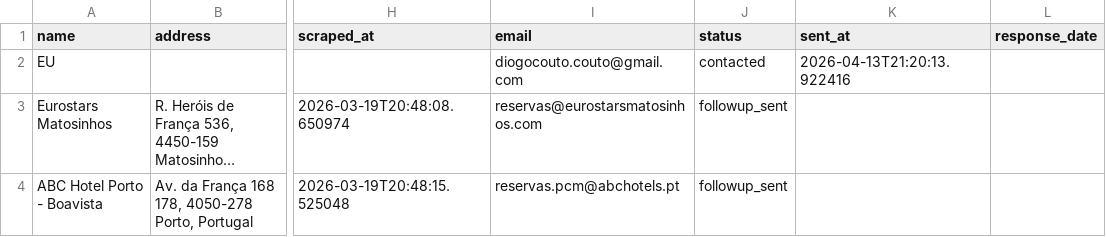
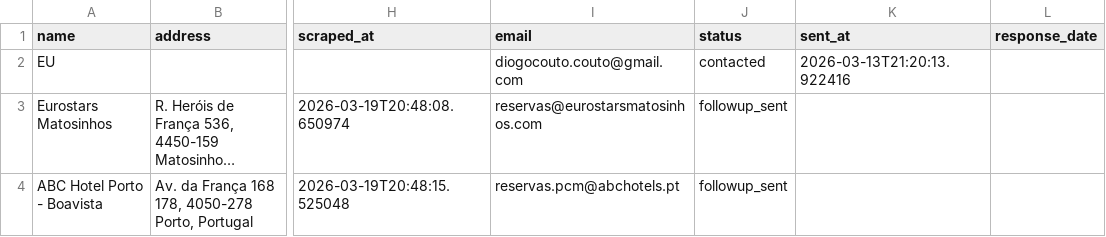
Before and after one commit to diogocoutoclaude-hue/ia-recepcionista, a CSV file: outreach/brevo_import.csv, drawn as a sheet; only a part is shown, gaps mark what is left out; long unchanged cells end in …; the diff names each change by its address in the sheet, - before the commit and + after, or states it on an @@ line.

```diff
--- a/outreach/brevo_import.csv
+++ b/outreach/brevo_import.csv
-K2 (sent_at): 2026-04-13T21:20:13.922416
+K2 (sent_at): 2026-03-13T21:20:13.922416
```
Also changed, not shown: 2 other files.
